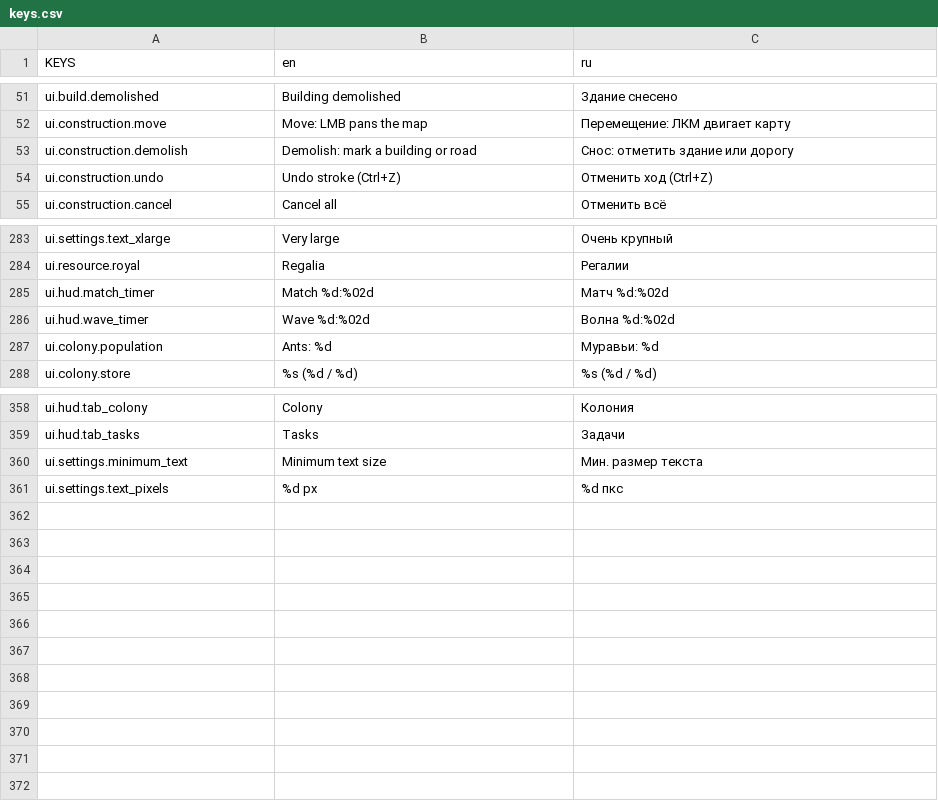
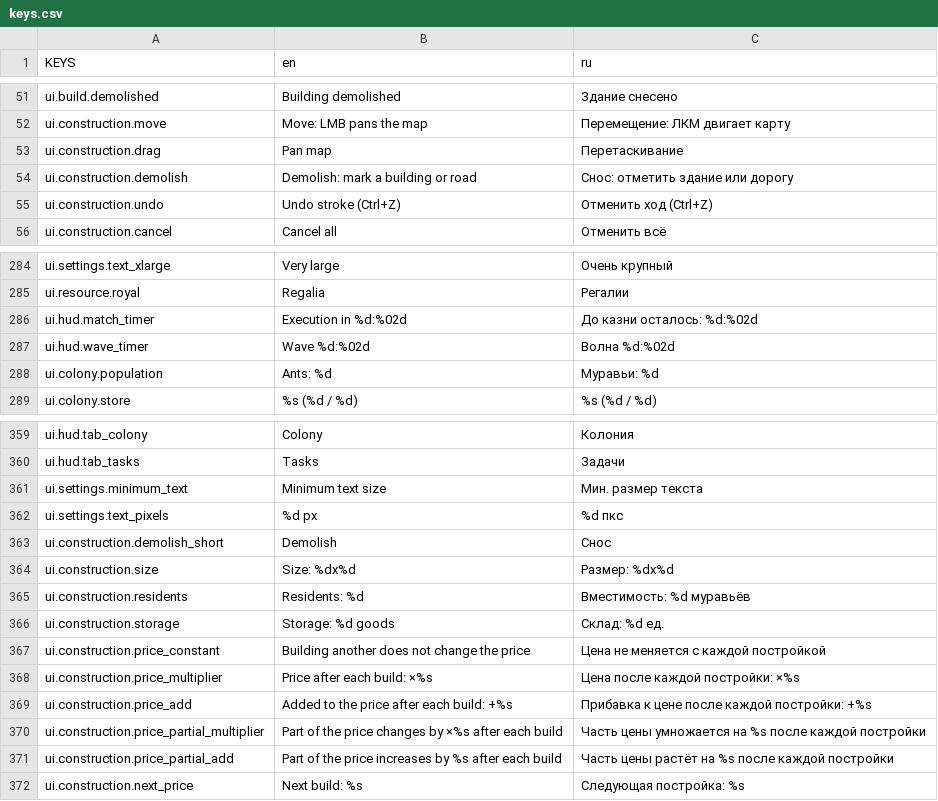
Before and after one commit to Vtorye/Proximity_Archipelago, a CSV file: language/keys.csv, drawn as a sheet; only a part is shown, gaps mark what is left out.

```diff
--- a/language/keys.csv
+++ b/language/keys.csv
@@ -52,2 +52,3 @@ ui.build.demolished,Building demolished,Здание снесено
 ui.construction.move,Move: LMB pans the map,Перемещение: ЛКМ двигает карту
+ui.construction.drag,Pan map,Перетаскивание
 ui.construction.demolish,Demolish: mark a building or road,Снос: отметить здание или дорогу
@@ -284,3 +285,3 @@ ui.settings.text_xlarge,Very large,Очень крупный
 ui.resource.royal,Regalia,Регалии
-ui.hud.match_timer,Match %d:%02d,Матч %d:%02d
+ui.hud.match_timer,Execution in %d:%02d,До казни осталось: %d:%02d
 ui.hud.wave_timer,Wave %d:%02d,Волна %d:%02d
@@ -361 +362,11 @@ ui.settings.minimum_text,Minimum text size,Мин. размер текста
 ui.settings.text_pixels,%d px,%d пкс
+ui.construction.demolish_short,Demolish,Снос
+ui.construction.size,Size: %dx%d,Размер: %dx%d
+ui.construction.residents,Residents: %d,Вместимость: %d муравьёв
+ui.construction.storage,Storage: %d goods,Склад: %d ед.
+ui.construction.price_constant,Building another does not change the price,Цена не меняется с каждой постройкой
+ui.construction.price_multiplier,Price after each build: ×%s,Цена после каждой постройки: ×%s
+ui.construction.price_add,Added to the price after each build: +%s,Прибавка к цене после каждой постройки: +%s
+ui.construction.price_partial_multiplier,Part of the price changes by ×%s after each build,Часть цены умножается на %s после каждой постройки
+ui.construction.price_partial_add,Part of the price increases by %s after each build,Часть цены растёт на %s после каждой постройки
+ui.construction.next_price,Next build: %s,Следующая постройка: %s
```
Also changed, not shown: 48 other files.
